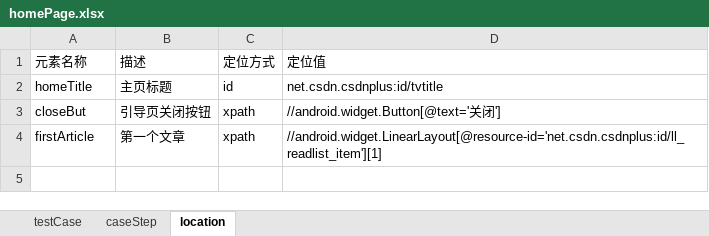
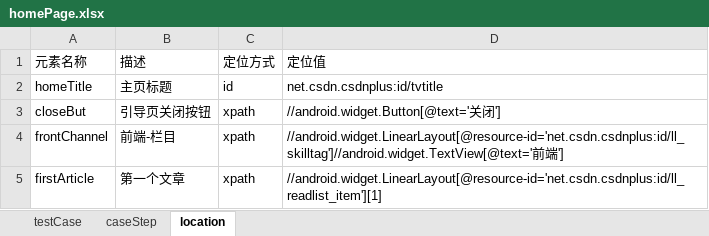
Before and after one commit to likgjava/uiautotest, an Excel workbook: data/testcase/homePage.xlsx, sheet location, drawn as a sheet; values as stored, in another font and other column widths than the file's, no borders; the diff names each change by its address in the sheet, - before the commit and + after, or states it on an @@ line.

```diff
--- a/data/testcase/homePage.xlsx (sheet location)
+++ b/data/testcase/homePage.xlsx (sheet location)
+row 4: frontChannel | 前端-栏目 | xpath | //android.widget.LinearLayout[@resource-id='net.csdn.csdnplus:id/ll_skilltag']//android.widget.TextView[@text='前端']
```
Also changed, not shown: sheet caseStep, sheet testCase, data/testcase/articlePage.xlsx, data/testcase/loginPage.xlsx, 20 other files.
